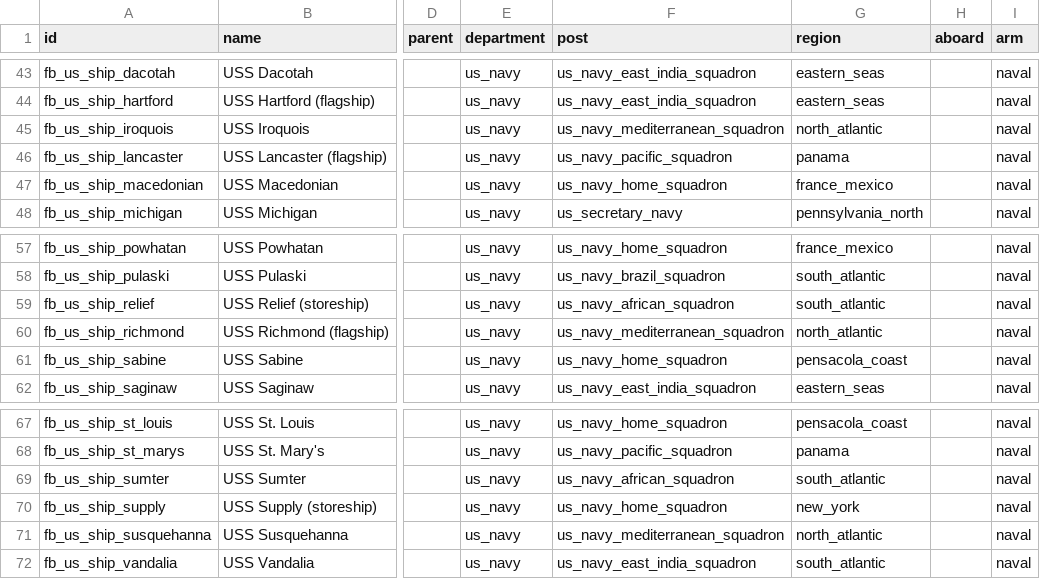
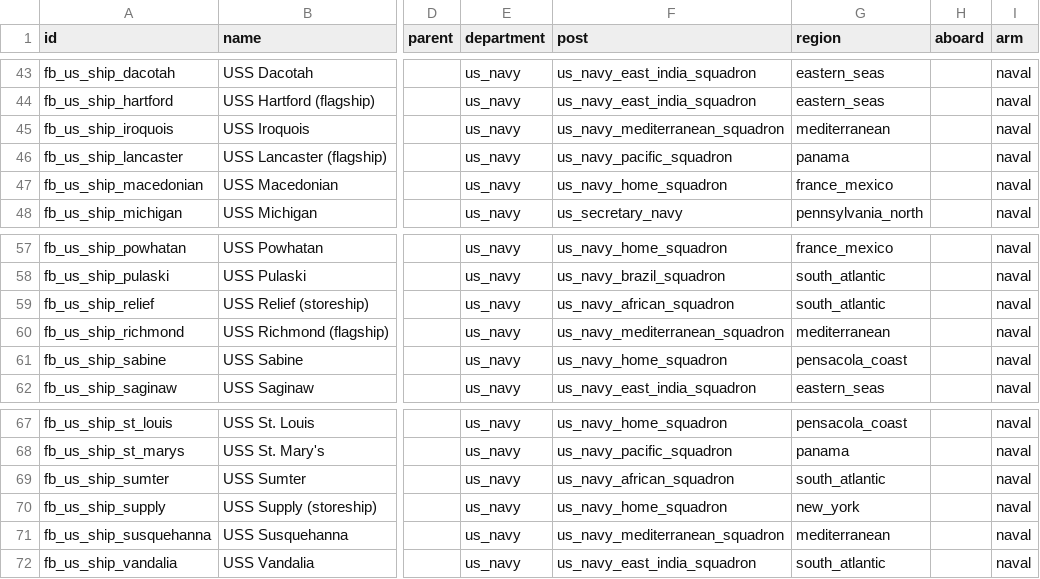
Before and after one commit to horkesh/Mandate, a CSV file: packs/union-1861/source/scenarios/march_1861/force_blocks.csv, drawn as a sheet; only a part is shown, gaps mark what is left out; the diff names each change by its address in the sheet, - before the commit and + after, or states it on an @@ line.

```diff
--- a/packs/union-1861/source/scenarios/march_1861/force_blocks.csv
+++ b/packs/union-1861/source/scenarios/march_1861/force_blocks.csv
-G45 (region): north_atlantic
+G45 (region): mediterranean
-G60 (region): north_atlantic
+G60 (region): mediterranean
-G71 (region): north_atlantic
+G71 (region): mediterranean
```
Also changed, not shown: packs/union-1861/source/scenarios/march_1861/control.csv, packs/union-1861/source/scenarios/march_1861/holders.csv, 18 other files.
